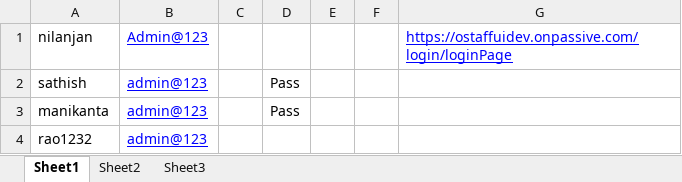
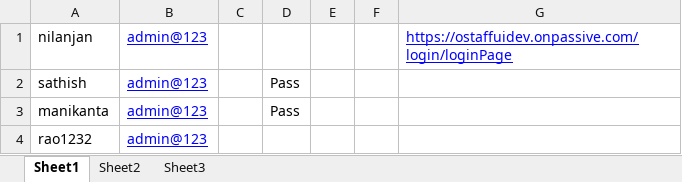
Before and after one commit to ysrao1230/HRMS, an Excel workbook: ExternalData/loginData.xlsx, sheet Sheet1, drawn as a sheet; values as stored, in another font and other column widths than the file's, no borders; the diff names each change by its address in the sheet, - before the commit and + after, or states it on an @@ line.

```diff
--- a/ExternalData/loginData.xlsx (sheet Sheet1)
+++ b/ExternalData/loginData.xlsx (sheet Sheet1)
-B1: Admin@123
+B1: admin@123
```
Also changed, not shown: 28 other files.
